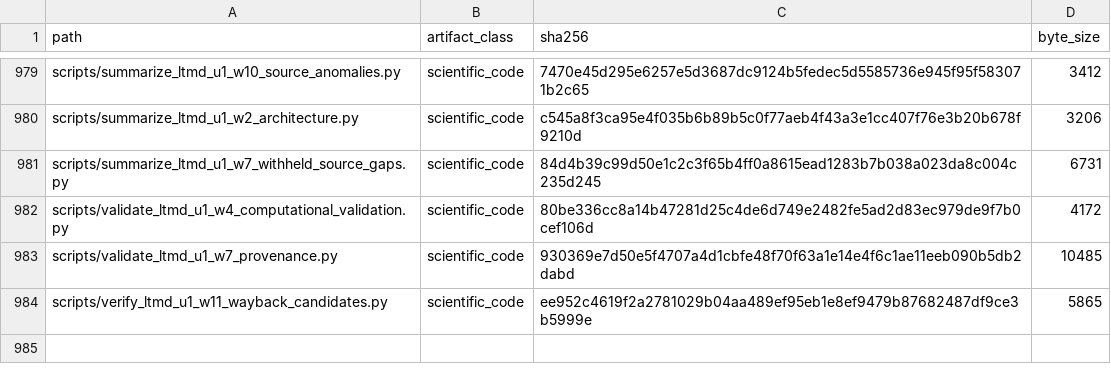
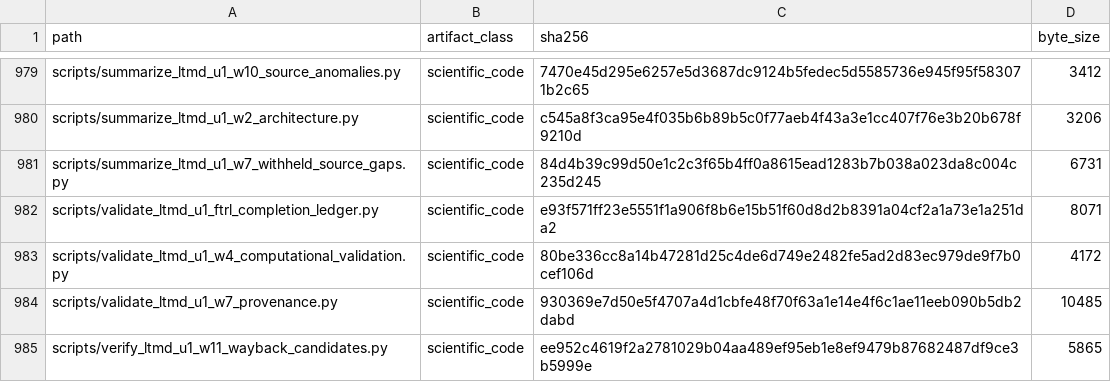
Before and after one commit to fersandovalgtz/libro-texto-mexicano-digital, a CSV file: data/catalog/ltmd_u1_evidence_integrity.csv, drawn as a sheet; only a part is shown, gaps mark what is left out.

```diff
--- a/data/catalog/ltmd_u1_evidence_integrity.csv
+++ b/data/catalog/ltmd_u1_evidence_integrity.csv
@@ -981,2 +981,3 @@ scripts/summarize_ltmd_u1_w2_architecture.py,scientific_code,c545a8f3ca95e4f035b
 scripts/summarize_ltmd_u1_w7_withheld_source_gaps.py,scientific_code,84d4b39c99d50e1c2c3f65b4ff0a8615ead1283b7b038a023da8c004c235d245,6731
+scripts/validate_ltmd_u1_ftrl_completion_ledger.py,scientific_code,e93f571ff23e5551f1a906f8b6e15b51f60d8d2b8391a04cf2a1a73e1a251da2,8071
 scripts/validate_ltmd_u1_w4_computational_validation.py,scientific_code,80be336cc8a14b47281d25c4de6d749e2482fe5ad2d83ec979de9f7b0cef106d,4172
```
Also changed, not shown: 1 other file.
